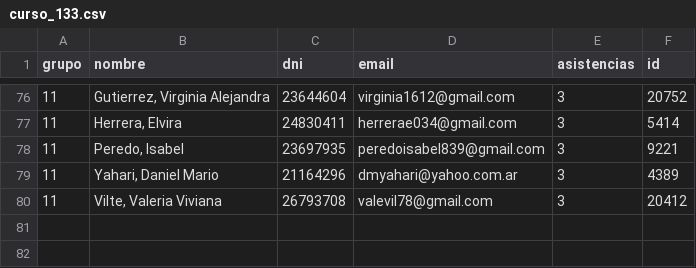
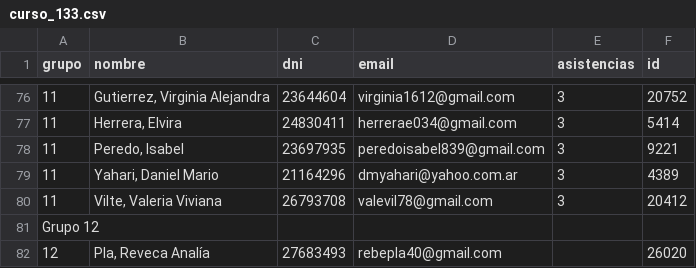
Before and after one commit to AlejandroDiBattista/AP4-ReactJS, a CSV file: extras/asistencia/curso_133.csv, drawn as a sheet; only a part is shown, gaps mark what is left out; the diff names each change by its address in the sheet, - before the commit and + after, or states it on an @@ line.

```diff
--- a/extras/asistencia/curso_133.csv
+++ b/extras/asistencia/curso_133.csv
+row 81: Grupo 12
+row 82: 12 | Pla, Reveca Analía | 27683493 | rebepla40@gmail.com |  | 26020
```
Also changed, not shown: 7 other files.
